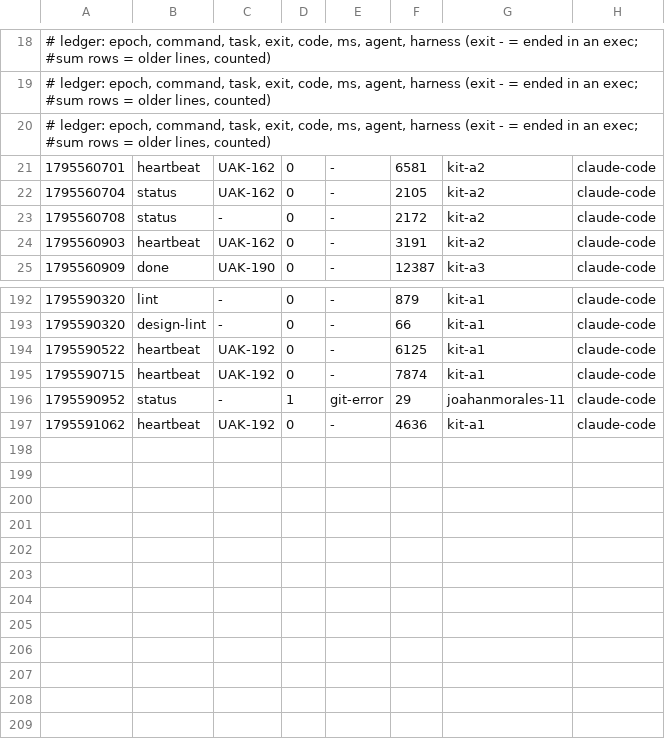
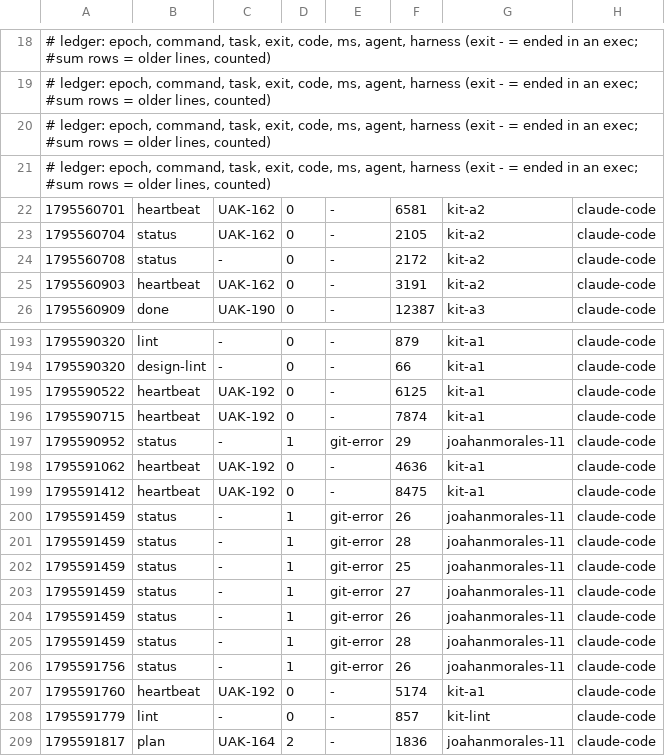
Before and after one commit to JoahanMorales/upiixia-agentic-kit, a TSV file: metrics/2026-11-25-89398.tsv, drawn as a sheet; only a part is shown, gaps mark what is left out.

Commit message:
uak: blackbox +1, metrics +11

```diff
--- a/metrics/2026-11-25-89398.tsv
+++ b/metrics/2026-11-25-89398.tsv
@@ -20,2 +20,3 @@
 # ledger: epoch, command, task, exit, code, ms, agent, harness (exit - = ended in an exec; #sum rows = older lines, counted)
+# ledger: epoch, command, task, exit, code, ms, agent, harness (exit - = ended in an exec; #sum rows = older lines, counted)
 1795560701	heartbeat	UAK-162	0	-	6581	kit-a2	claude-code
@@ -197 +198,12 @@
 1795591062	heartbeat	UAK-192	0	-	4636	kit-a1	claude-code
+1795591412	heartbeat	UAK-192	0	-	8475	kit-a1	claude-code
+1795591459	status	-	1	git-error	26	joahanmorales-11	claude-code
+1795591459	status	-	1	git-error	28	joahanmorales-11	claude-code
+1795591459	status	-	1	git-error	25	joahanmorales-11	claude-code
+1795591459	status	-	1	git-error	27	joahanmorales-11	claude-code
+1795591459	status	-	1	git-error	26	joahanmorales-11	claude-code
+1795591459	status	-	1	git-error	28	joahanmorales-11	claude-code
+1795591756	status	-	1	git-error	26	joahanmorales-11	claude-code
+1795591760	heartbeat	UAK-192	0	-	5174	kit-a1	claude-code
+1795591779	lint	-	0	-	857	kit-lint	claude-code
+1795591817	plan	UAK-164	2	-	1836	joahanmorales-11	claude-code
```
Also changed, not shown: 1 other file.
